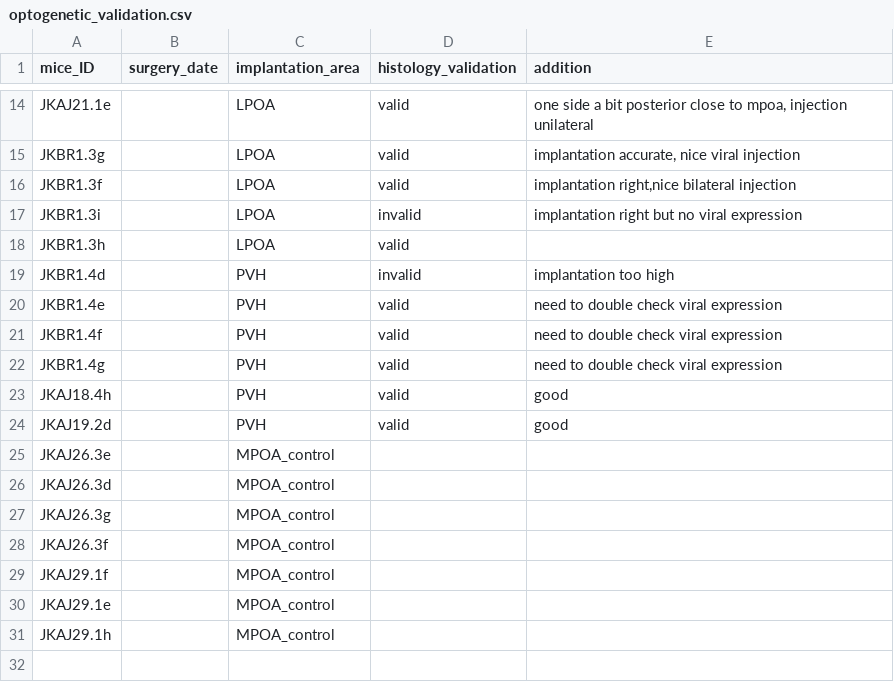
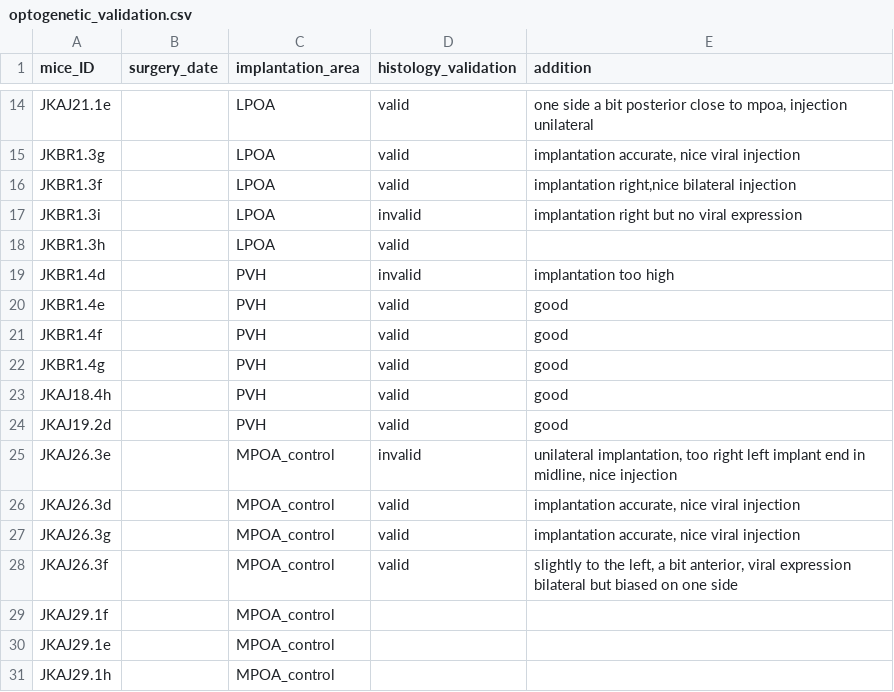
Before and after one commit to FrancisCrickInstitute/negative_parental_switch, a CSV file: NPW_manipulation/optogenetic_validation.csv, drawn as a sheet; only a part is shown, gaps mark what is left out.

```diff
--- a/NPW_manipulation/optogenetic_validation.csv
+++ b/NPW_manipulation/optogenetic_validation.csv
@@ -19,11 +19,11 @@ JKBR1.3h,,LPOA,valid,
 JKBR1.4d,,PVH,invalid,implantation too high
-JKBR1.4e,,PVH,valid,need to double check viral expression
-JKBR1.4f,,PVH,valid,need to double check viral expression
-JKBR1.4g,,PVH,valid,need to double check viral expression
+JKBR1.4e,,PVH,valid,good
+JKBR1.4f,,PVH,valid,good
+JKBR1.4g,,PVH,valid,good
 JKAJ18.4h,,PVH,valid,good
 JKAJ19.2d,,PVH,valid,good
-JKAJ26.3e,,MPOA_control,,
-JKAJ26.3d,,MPOA_control,,
-JKAJ26.3g,,MPOA_control,,
-JKAJ26.3f,,MPOA_control,,
+JKAJ26.3e,,MPOA_control,invalid,"unilateral implantation, too right left implant end in midline, nice injection"
+JKAJ26.3d,,MPOA_control,valid,"implantation accurate, nice viral injection"
+JKAJ26.3g,,MPOA_control,valid,"implantation accurate, nice viral injection"
+JKAJ26.3f,,MPOA_control,valid,"slightly to the left, a bit anterior, viral expression bilateral but biased on one side"
 JKAJ29.1f,,MPOA_control,,
```
Also changed, not shown: NPS_behaviour_analysis/negative_parental_switch_summary.csv, NPW_ephys/ephys_analysis_MC.csv, 48 other files.
